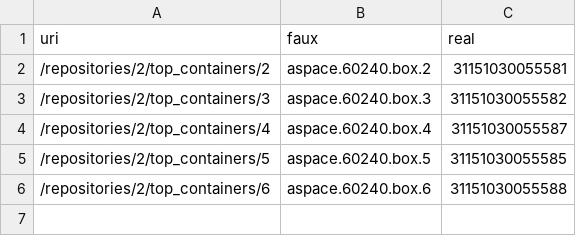
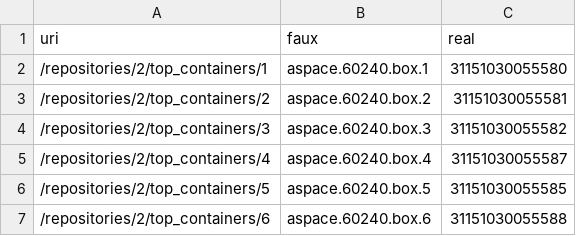
Before and after one commit to lorawoodford/api-training, a CSV file: barcodes.csv, drawn as a sheet.

Commit message:
Update barcodes.csv

```diff
--- a/barcodes.csv
+++ b/barcodes.csv
@@ -1,2 +1,3 @@
 uri,faux,real
+/repositories/2/top_containers/1,aspace.60240.box.1,31151030055580
 /repositories/2/top_containers/2,aspace.60240.box.2,31151030055581
```
